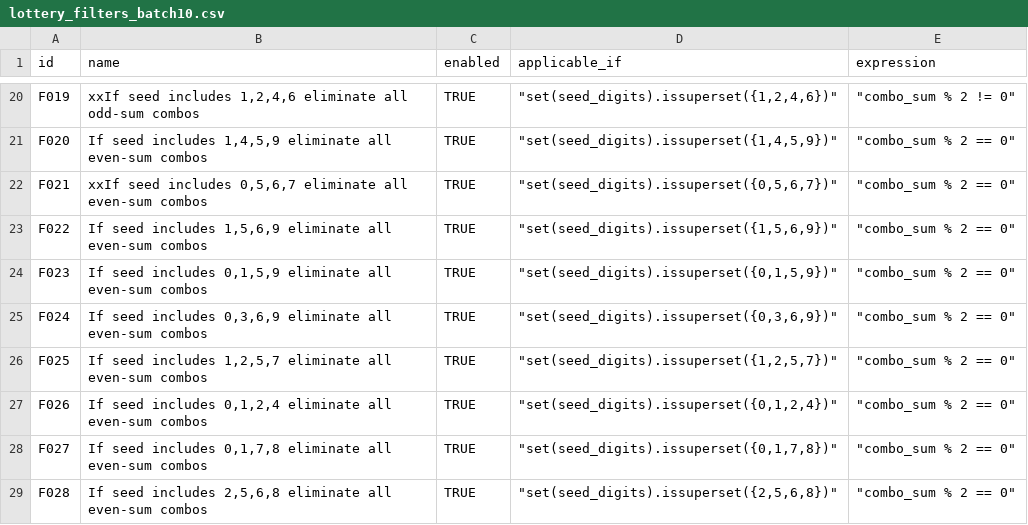
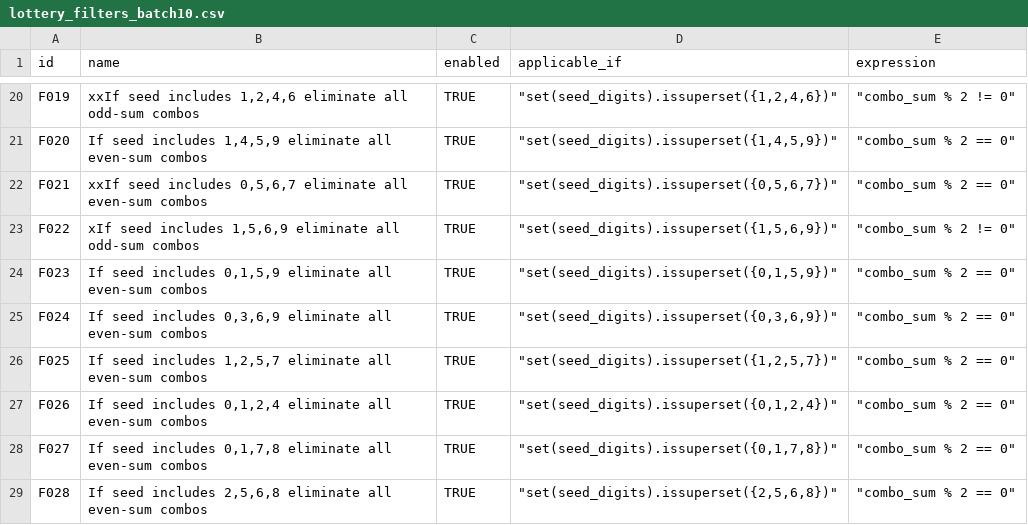
Before and after one commit to wanawin/pythonfiltertester, a CSV file: lottery_filters_batch10.csv, drawn as a sheet; only a part is shown, gaps mark what is left out.

Commit message:
Update lottery_filters_batch10.csv

```diff
--- a/lottery_filters_batch10.csv
+++ b/lottery_filters_batch10.csv
@@ -22,3 +22,3 @@ F020,"If seed includes 1,4,5,9 eliminate all even-sum combos",TRUE,"""set(seed_d
 F021,"xxIf seed includes 0,5,6,7 eliminate all even-sum combos",TRUE,"""set(seed_digits).issuperset({0,5,6,7})""","""combo_sum % 2 == 0""",,,,,,,,,,
-F022,"If seed includes 1,5,6,9 eliminate all even-sum combos",TRUE,"""set(seed_digits).issuperset({1,5,6,9})""","""combo_sum % 2 == 0""",,,,,,,,,,
+F022,"xIf seed includes 1,5,6,9 eliminate all odd-sum combos",TRUE,"""set(seed_digits).issuperset({1,5,6,9})""","""combo_sum % 2 != 0""",,,,,,,,,,
 F023,"If seed includes 0,1,5,9 eliminate all even-sum combos",TRUE,"""set(seed_digits).issuperset({0,1,5,9})""","""combo_sum % 2 == 0""",,,,,,,,,,
```
